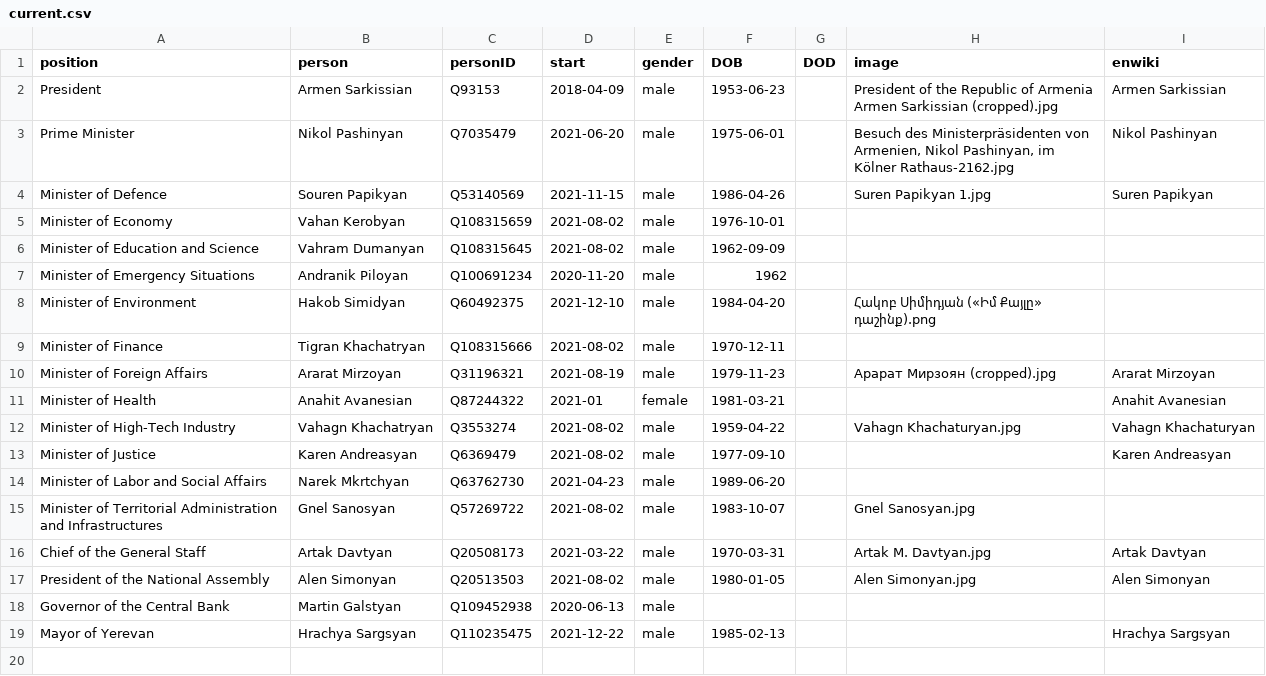
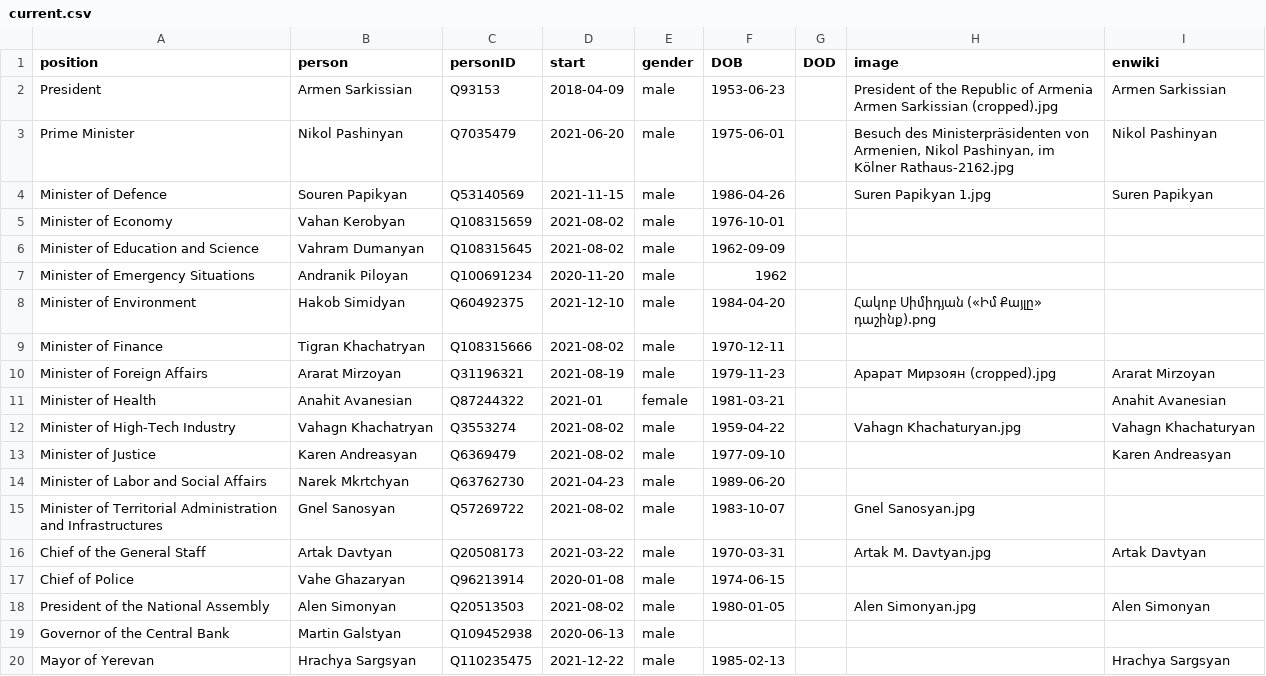
Before and after one commit to every-politician-scrapers/armenia-ministers, a CSV file: html/current.csv, drawn as a sheet.

```diff
--- a/html/current.csv
+++ b/html/current.csv
@@ -16,2 +16,3 @@ Minister of Territorial Administration and Infrastructures,Gnel Sanosyan,Q572697
 Chief of the General Staff,Artak Davtyan,Q20508173,2021-03-22,male,1970-03-31,,Artak M. Davtyan.jpg,Artak Davtyan
+Chief of Police,Vahe Ghazaryan,Q96213914,2020-01-08,male,1974-06-15,,,
 President of the National Assembly,Alen Simonyan,Q20513503,2021-08-02,male,1980-01-05,,Alen Simonyan.jpg,Alen Simonyan
```
Also changed, not shown: html/holders21.csv, html/positions.csv, 1 other file.
